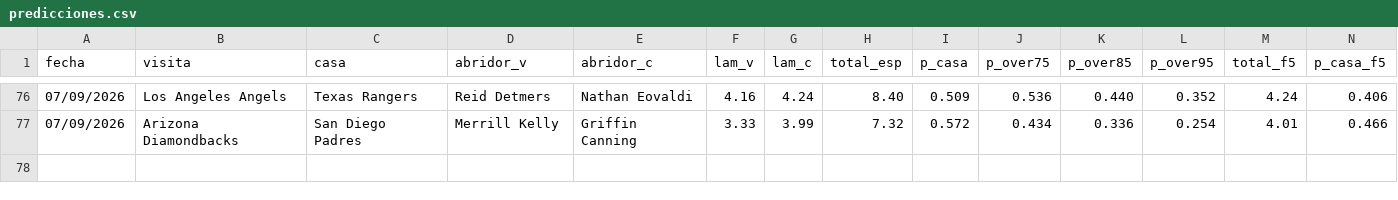
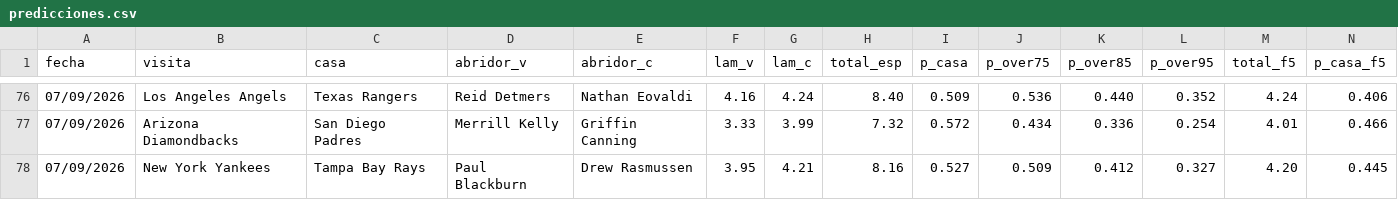
Before and after one commit to Robert123712/MODELO-MLB-V02, a CSV file: predicciones.csv, drawn as a sheet; only a part is shown, gaps mark what is left out; rows hold the shown columns only; the diff names each change by its address in the sheet, - before the commit and + after, or states it on an @@ line.

```diff
--- a/predicciones.csv
+++ b/predicciones.csv
+row 78: 07/09/2026 | New York Yankees | Tampa Bay Rays | Paul Blackburn | Drew Rasmussen | 3.95 | 4.21 | 8.16 | 0.527 | 0.509 | 0.412 | 0.327 | 4.20 | 0.445
```
Also changed, not shown: 2 other files.
